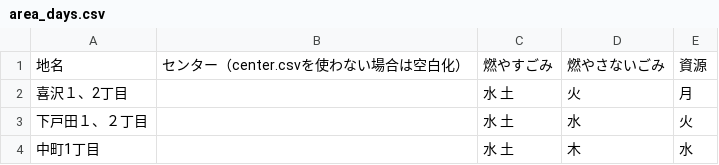
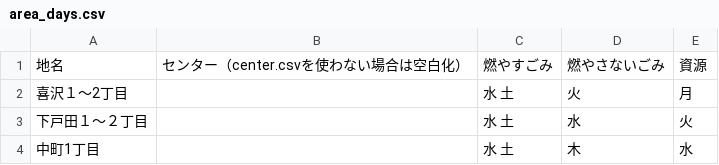
Before and after one commit to toFurukawa/5374, a CSV file: data/area_days.csv, drawn as a sheet.

Commit message:
Update area_days.csv

```diff
--- a/data/area_days.csv
+++ b/data/area_days.csv
@@ -1,4 +1,4 @@
 地名;センター（center.csvを使わない場合は空白化）;燃やすごみ;燃やさないごみ;資源
-喜沢１、2丁目;;水 土;火;月
-下戸田１、２丁目;;水 土;水;火
+喜沢１〜2丁目;;水 土;火;月
+下戸田１〜２丁目;;水 土;水;火
 中町1丁目;;水 土;木;水
```
